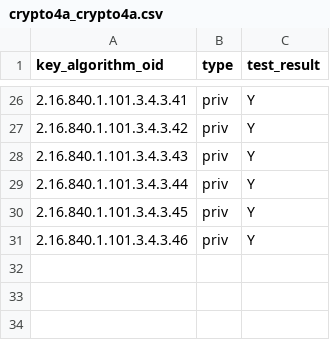
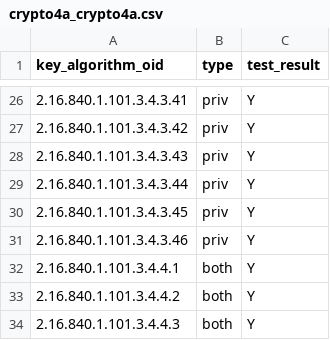
Before and after one commit to IETF-Hackathon/pqc-certificates, a CSV file: providers/crypto4a/compatMatrices/artifacts_certs_r5/crypto4a_crypto4a.csv, drawn as a sheet; only a part is shown, gaps mark what is left out.

```diff
--- a/providers/crypto4a/compatMatrices/artifacts_certs_r5/crypto4a_crypto4a.csv
+++ b/providers/crypto4a/compatMatrices/artifacts_certs_r5/crypto4a_crypto4a.csv
@@ -31 +31,4 @@ key_algorithm_oid,type,test_result
 2.16.840.1.101.3.4.3.46,priv,Y
+2.16.840.1.101.3.4.4.1,both,Y
+2.16.840.1.101.3.4.4.2,both,Y
+2.16.840.1.101.3.4.4.3,both,Y
```
Also changed, not shown: providers/crypto4a/compatMatrices/artifacts_certs_r5/cht_crypto4a.csv, providers/crypto4a/compatMatrices/artifacts_certs_r5/ossl35_crypto4a.csv, 5 other files.
